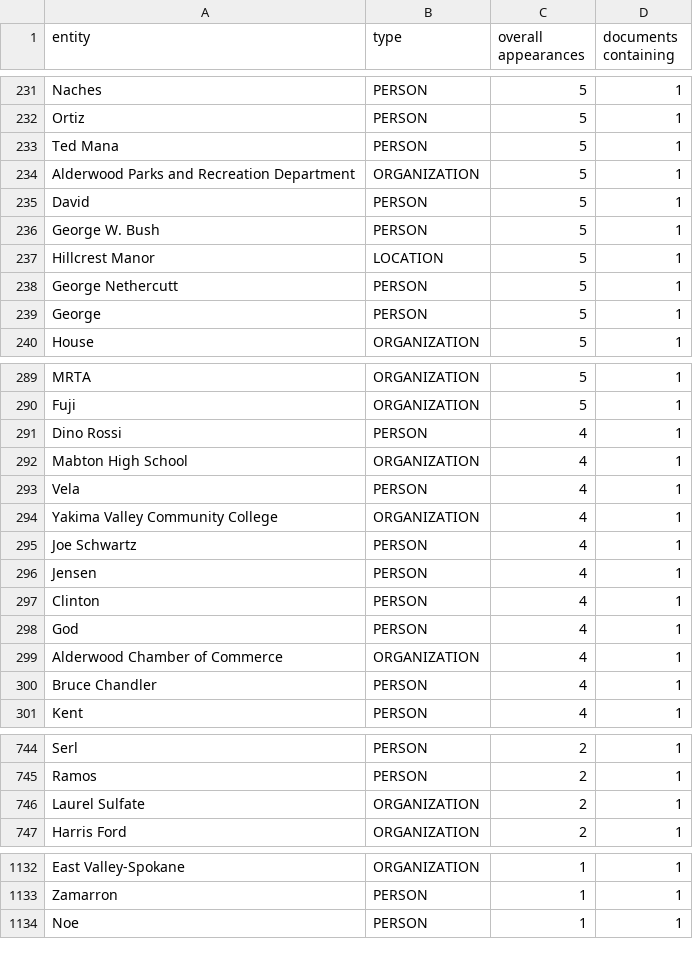
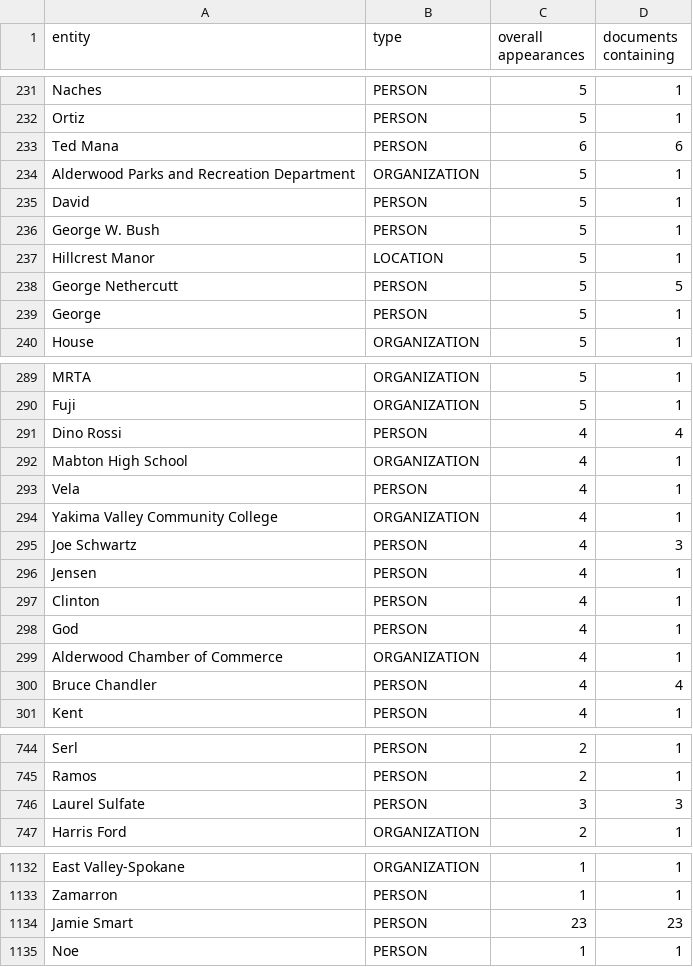
Before and after one commit to pageturners/pageturners.github.io, a CSV file: csv/entityOverview.csv, drawn as a sheet; only a part is shown, gaps mark what is left out; the diff covers the shown part only.

```diff
--- a/csv/entityOverview.csv
+++ b/csv/entityOverview.csv
@@ -232,3 +232,3 @@ Naches,PERSON,5,1
 Ortiz,PERSON,5,1
-Ted Mana,PERSON,5,1
+Ted Mana,PERSON,6,6
 Alderwood Parks and Recreation Department,ORGANIZATION,5,1
@@ -237,3 +237,3 @@ George W. Bush,PERSON,5,1
 Hillcrest Manor,LOCATION,5,1
-George Nethercutt,PERSON,5,1
+George Nethercutt,PERSON,5,5
 George,PERSON,5,1
@@ -290,3 +290,3 @@ MRTA,ORGANIZATION,5,1
 Fuji,ORGANIZATION,5,1
-Dino Rossi,PERSON,4,1
+Dino Rossi,PERSON,4,4
 Mabton High School,ORGANIZATION,4,1
@@ -294,3 +294,3 @@ Vela,PERSON,4,1
 Yakima Valley Community College,ORGANIZATION,4,1
-Joe Schwartz,PERSON,4,1
+Joe Schwartz,PERSON,4,3
 Jensen,PERSON,4,1
@@ -299,3 +299,3 @@ God,PERSON,4,1
 Alderwood Chamber of Commerce,ORGANIZATION,4,1
-Bruce Chandler,PERSON,4,1
+Bruce Chandler,PERSON,4,4
 Kent,PERSON,4,1
@@ -745,3 +745,3 @@ Serl,PERSON,2,1
 Ramos,PERSON,2,1
-Laurel Sulfate,ORGANIZATION,2,1
+Laurel Sulfate,PERSON,3,3
 Harris Ford,ORGANIZATION,2,1
@@ -1133,2 +1133,3 @@ East Valley-Spokane,ORGANIZATION,1,1
 Zamarron,PERSON,1,1
+Jamie Smart,PERSON,23,23
 Noe,PERSON,1,1
```
Also changed, not shown: 61 edited cells elsewhere in this file.
